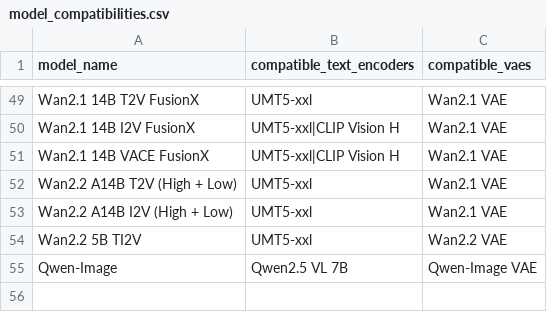
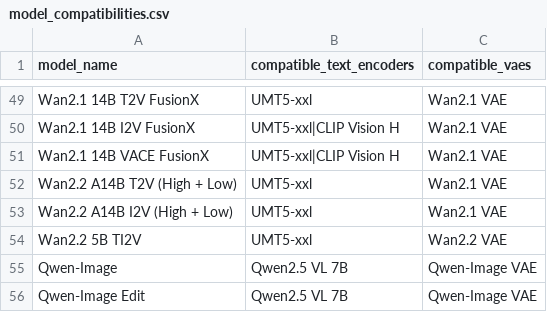
Before and after one commit to d4N-87/KSimply, a CSV file: scripts/data/model_compatibilities.csv, drawn as a sheet; only a part is shown, gaps mark what is left out.

```diff
--- a/scripts/data/model_compatibilities.csv
+++ b/scripts/data/model_compatibilities.csv
@@ -55 +55,2 @@ model_name,compatible_text_encoders,compatible_vaes
 "Qwen-Image","Qwen2.5 VL 7B","Qwen-Image VAE"
+"Qwen-Image Edit","Qwen2.5 VL 7B","Qwen-Image VAE"
```
Also changed, not shown: scripts/data/base_models.csv, scripts/data/model_releases.csv, 1 other file.
